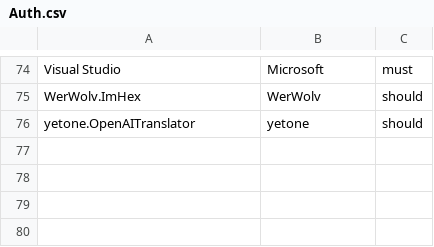
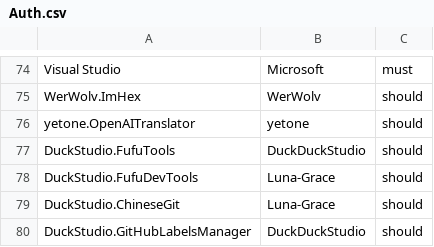
Before and after one commit to acecacetoyo/winget-pkgs, a CSV file: Tools/Auth.csv, drawn as a sheet; only a part is shown, gaps mark what is left out.

Commit message:
Add PR permission Settings for my program (#162308)

```diff
--- a/Tools/Auth.csv
+++ b/Tools/Auth.csv
@@ -76 +76,5 @@ WerWolv.ImHex,WerWolv,should
 yetone.OpenAITranslator,yetone,should
+DuckStudio.FufuTools,DuckDuckStudio,should
+DuckStudio.FufuDevTools,Luna-Grace,should
+DuckStudio.ChineseGit,Luna-Grace,should
+DuckStudio.GitHubLabelsManager,DuckDuckStudio,should
```
